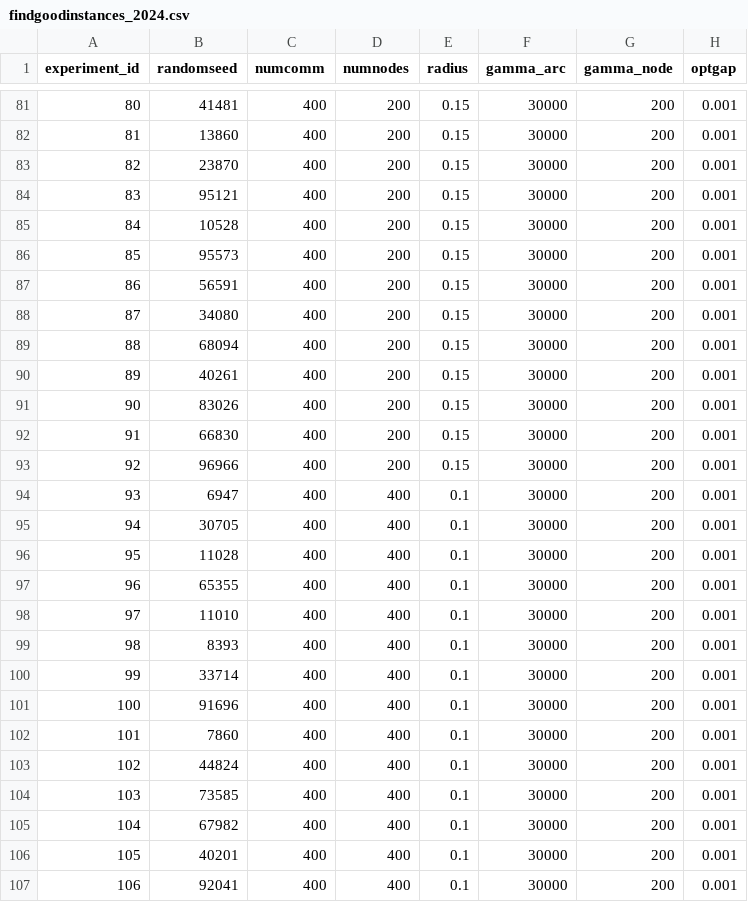
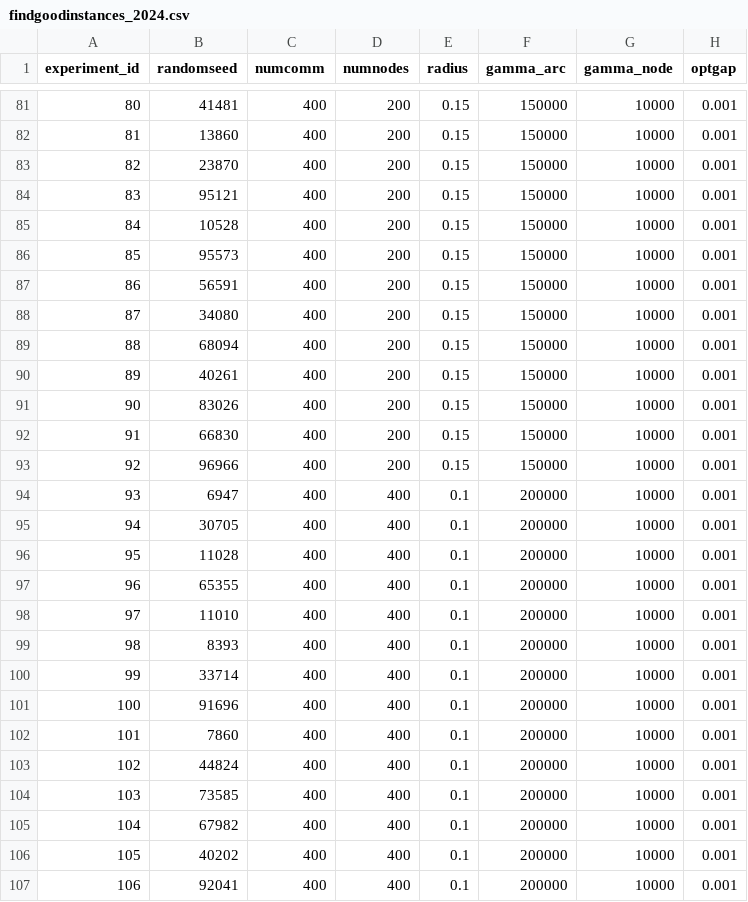
Before and after one commit to alexschmid3/mvg-for-multi-commodity-flow, a CSV file: data/findgoodinstances_2024.csv, drawn as a sheet; only a part is shown, gaps mark what is left out; the diff covers the shown part only.

```diff
--- a/data/findgoodinstances_2024.csv
+++ b/data/findgoodinstances_2024.csv
@@ -81,27 +81,27 @@ experiment_id,randomseed,numcomm,numnodes,radius,gamma_arc,gamma_node,optgap
-80,41481,400,200,0.15,30000,200,0.001
-81,13860,400,200,0.15,30000,200,0.001
-82,23870,400,200,0.15,30000,200,0.001
-83,95121,400,200,0.15,30000,200,0.001
-84,10528,400,200,0.15,30000,200,0.001
-85,95573,400,200,0.15,30000,200,0.001
-86,56591,400,200,0.15,30000,200,0.001
-87,34080,400,200,0.15,30000,200,0.001
-88,68094,400,200,0.15,30000,200,0.001
-89,40261,400,200,0.15,30000,200,0.001
-90,83026,400,200,0.15,30000,200,0.001
-91,66830,400,200,0.15,30000,200,0.001
-92,96966,400,200,0.15,30000,200,0.001
-93,6947,400,400,0.1,30000,200,0.001
-94,30705,400,400,0.1,30000,200,0.001
-95,11028,400,400,0.1,30000,200,0.001
-96,65355,400,400,0.1,30000,200,0.001
-97,11010,400,400,0.1,30000,200,0.001
-98,8393,400,400,0.1,30000,200,0.001
-99,33714,400,400,0.1,30000,200,0.001
-100,91696,400,400,0.1,30000,200,0.001
-101,7860,400,400,0.1,30000,200,0.001
-102,44824,400,400,0.1,30000,200,0.001
-103,73585,400,400,0.1,30000,200,0.001
-104,67982,400,400,0.1,30000,200,0.001
-105,40201,400,400,0.1,30000,200,0.001
-106,92041,400,400,0.1,30000,200,0.001
+80,41481,400,200,0.15,150000,10000,0.001
+81,13860,400,200,0.15,150000,10000,0.001
+82,23870,400,200,0.15,150000,10000,0.001
+83,95121,400,200,0.15,150000,10000,0.001
+84,10528,400,200,0.15,150000,10000,0.001
+85,95573,400,200,0.15,150000,10000,0.001
+86,56591,400,200,0.15,150000,10000,0.001
+87,34080,400,200,0.15,150000,10000,0.001
+88,68094,400,200,0.15,150000,10000,0.001
+89,40261,400,200,0.15,150000,10000,0.001
+90,83026,400,200,0.15,150000,10000,0.001
+91,66830,400,200,0.15,150000,10000,0.001
+92,96966,400,200,0.15,150000,10000,0.001
+93,6947,400,400,0.1,200000,10000,0.001
+94,30705,400,400,0.1,200000,10000,0.001
+95,11028,400,400,0.1,200000,10000,0.001
+96,65355,400,400,0.1,200000,10000,0.001
+97,11010,400,400,0.1,200000,10000,0.001
+98,8393,400,400,0.1,200000,10000,0.001
+99,33714,400,400,0.1,200000,10000,0.001
+100,91696,400,400,0.1,200000,10000,0.001
+101,7860,400,400,0.1,200000,10000,0.001
+102,44824,400,400,0.1,200000,10000,0.001
+103,73585,400,400,0.1,200000,10000,0.001
+104,67982,400,400,0.1,200000,10000,0.001
+105,40202,400,400,0.1,200000,10000,0.001
+106,92041,400,400,0.1,200000,10000,0.001
```
Also changed, not shown: 58 edited cells elsewhere in this file, 3 other files.
